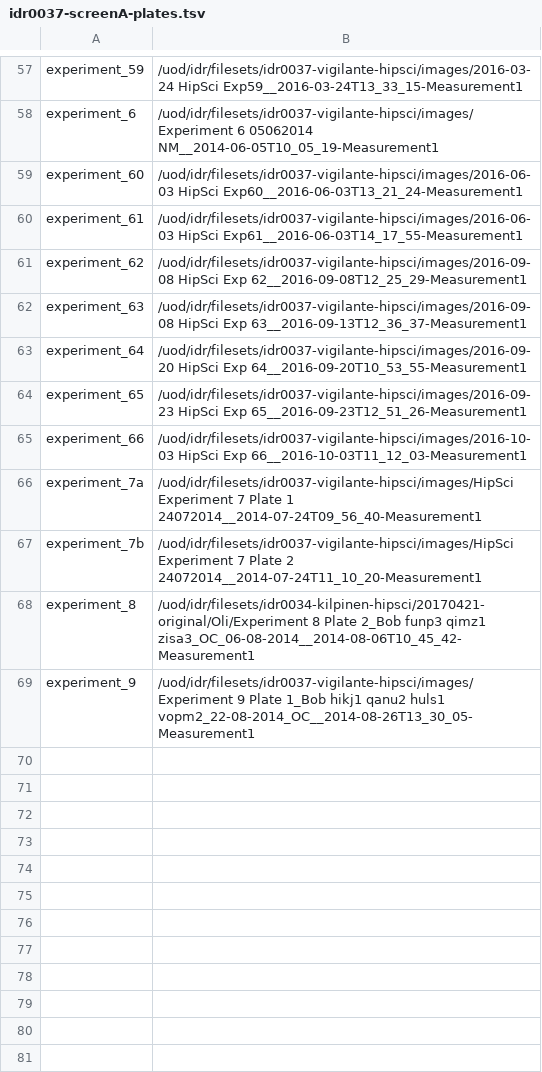
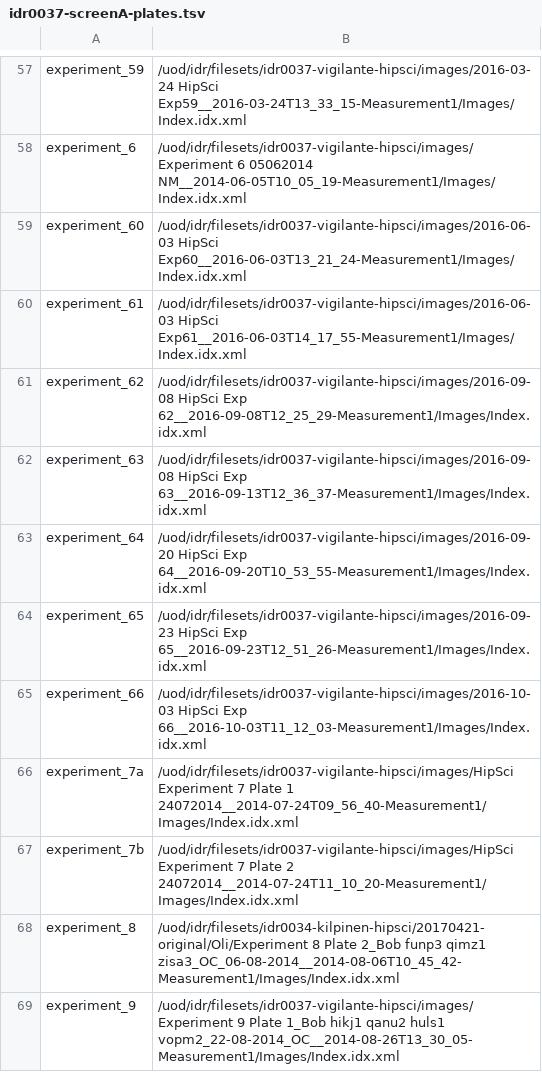
Before and after one commit to snoopycrimecop/idr0037-vigilante-hipsci, a TSV file: screenA/idr0037-screenA-plates.tsv, drawn as a sheet; only a part is shown, gaps mark what is left out; the diff covers the shown part only; the diff names each change by its address in the sheet, - before the commit and + after, or states it on an @@ line.

Commit message:
Update plates.tsv to point at the master XML file
This significantly speeds up the client-side plate detection during import

```diff
--- a/screenA/idr0037-screenA-plates.tsv
+++ b/screenA/idr0037-screenA-plates.tsv
-B57: /uod/idr/filesets/idr0037-vigilante-hipsci/images/2016-03-24 HipSci Exp59__2016-03-24T13_33_15-Measurement1
+B57: /uod/idr/filesets/idr0037-vigilante-hipsci/images/2016-03-24 HipSci Exp59__2016-03-24T13_33_15-Measurement1/Images/Index.idx.xml
-B58: …6 05062014 NM__2014-06-05T10_05_19-Measurement1
+B58: …6 05062014 NM__2014-06-05T10_05_19-Measurement1/Images/Index.idx.xml
-B59: /uod/idr/filesets/idr0037-vigilante-hipsci/images/2016-06-03 HipSci Exp60__2016-06-03T13_21_24-Measurement1
+B59: /uod/idr/filesets/idr0037-vigilante-hipsci/images/2016-06-03 HipSci Exp60__2016-06-03T13_21_24-Measurement1/Images/Index.idx.xml
-B60: /uod/idr/filesets/idr0037-vigilante-hipsci/images/2016-06-03 HipSci Exp61__2016-06-03T14_17_55-Measurement1
+B60: /uod/idr/filesets/idr0037-vigilante-hipsci/images/2016-06-03 HipSci Exp61__2016-06-03T14_17_55-Measurement1/Images/Index.idx.xml
-B61: …HipSci Exp 62__2016-09-08T12_25_29-Measurement1
+B61: …HipSci Exp 62__2016-09-08T12_25_29-Measurement1/Images/Index.idx.xml
-B62: …HipSci Exp 63__2016-09-13T12_36_37-Measurement1
+B62: …HipSci Exp 63__2016-09-13T12_36_37-Measurement1/Images/Index.idx.xml
-B63: …HipSci Exp 64__2016-09-20T10_53_55-Measurement1
+B63: …HipSci Exp 64__2016-09-20T10_53_55-Measurement1/Images/Index.idx.xml
-B64: …HipSci Exp 65__2016-09-23T12_51_26-Measurement1
+B64: …HipSci Exp 65__2016-09-23T12_51_26-Measurement1/Images/Index.idx.xml
-B65: …HipSci Exp 66__2016-10-03T11_12_03-Measurement1
+B65: …HipSci Exp 66__2016-10-03T11_12_03-Measurement1/Images/Index.idx.xml
-B66: …Plate 1 24072014__2014-07-24T09_56_40-Measurement1
+B66: …Plate 1 24072014__2014-07-24T09_56_40-Measurement1/Images/Index.idx.xml
-B67: …Plate 2 24072014__2014-07-24T11_10_20-Measurement1
+B67: …Plate 2 24072014__2014-07-24T11_10_20-Measurement1/Images/Index.idx.xml
-B68: …funp3 qimz1 zisa3_OC_06-08-2014__2014-08-06T10_45_42-Measurement1
+B68: …funp3 qimz1 zisa3_OC_06-08-2014__2014-08-06T10_45_42-Measurement1/Images/Index.idx.xml
-B69: …qanu2 huls1 vopm2_22-08-2014_OC__2014-08-26T13_30_05-Measurement1
+B69: …qanu2 huls1 vopm2_22-08-2014_OC__2014-08-26T13_30_05-Measurement1/Images/Index.idx.xml
```
Also changed, not shown: 56 edited cells elsewhere in this file.
